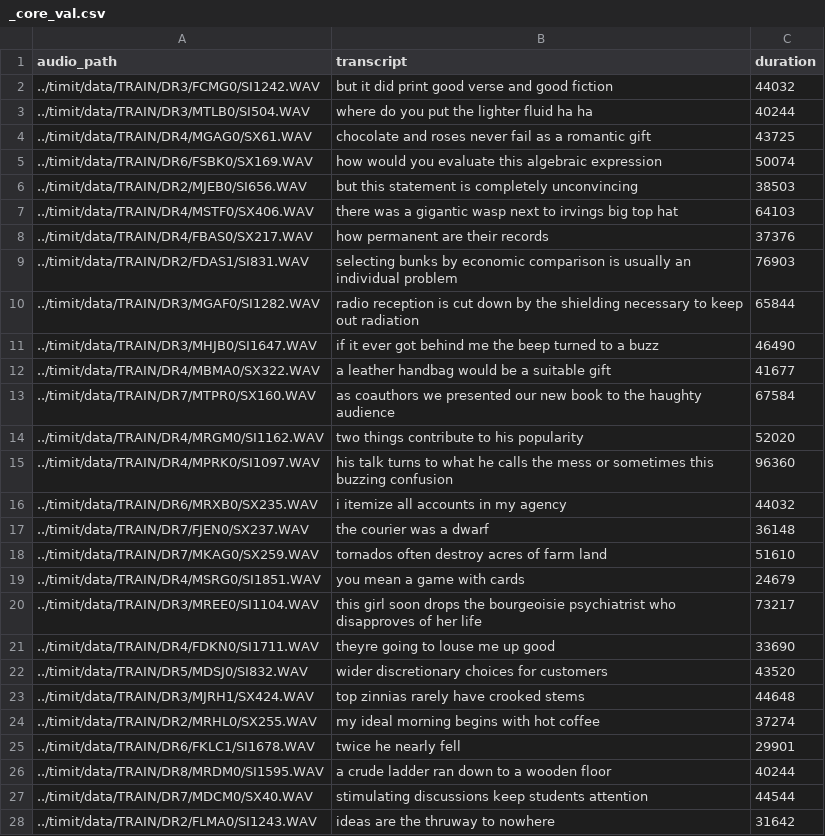
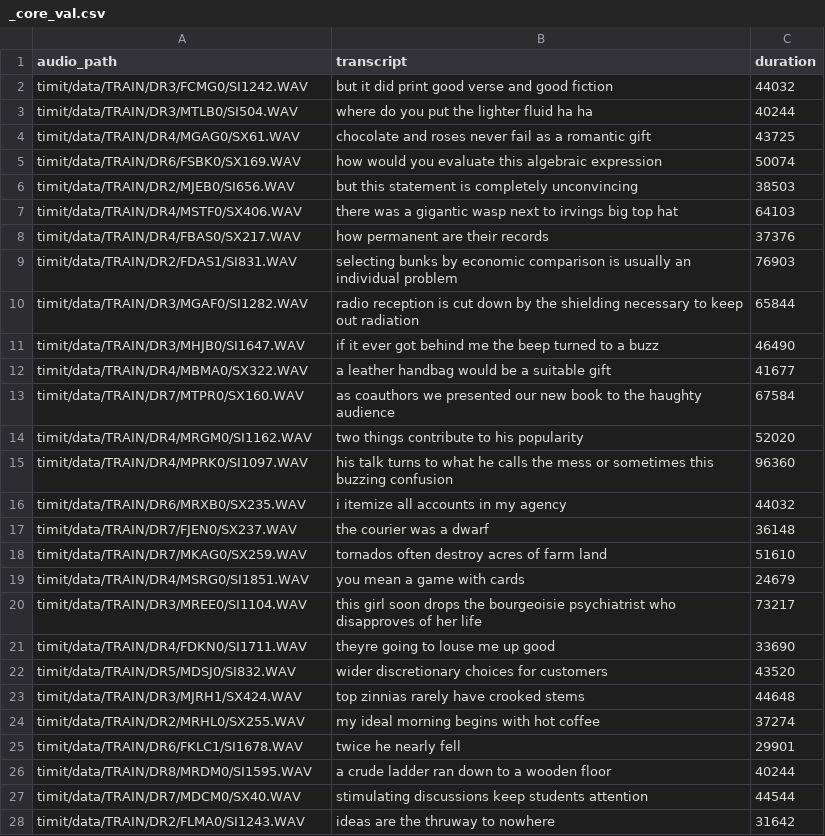
Before and after one commit to mflodzinski/rnn, a CSV file: timit/_core_val.csv, drawn as a sheet; only a part is shown; the diff covers the shown part only.

```diff
--- a/timit/_core_val.csv
+++ b/timit/_core_val.csv
@@ -1,28 +1,28 @@
 audio_path,transcript,duration
-../timit/data/TRAIN/DR3/FCMG0/SI1242.WAV,but it did print good verse and good fiction,44032
-../timit/data/TRAIN/DR3/MTLB0/SI504.WAV,where do you put the lighter fluid ha ha,40244
-../timit/data/TRAIN/DR4/MGAG0/SX61.WAV,chocolate and roses never fail as a romantic gift,43725
-../timit/data/TRAIN/DR6/FSBK0/SX169.WAV,how would you evaluate this algebraic expression,50074
-../timit/data/TRAIN/DR2/MJEB0/SI656.WAV,but this statement is completely unconvincing,38503
-../timit/data/TRAIN/DR4/MSTF0/SX406.WAV,there was a gigantic wasp next to irvings big top hat,64103
-../timit/data/TRAIN/DR4/FBAS0/SX217.WAV,how permanent are their records,37376
-../timit/data/TRAIN/DR2/FDAS1/SI831.WAV,selecting bunks by economic comparison is usually an individual problem,76903
-../timit/data/TRAIN/DR3/MGAF0/SI1282.WAV,radio reception is cut down by the shielding necessary to keep out radiation,65844
-../timit/data/TRAIN/DR3/MHJB0/SI1647.WAV,if it ever got behind me the beep turned to a buzz,46490
-../timit/data/TRAIN/DR4/MBMA0/SX322.WAV,a leather handbag would be a suitable gift,41677
-../timit/data/TRAIN/DR7/MTPR0/SX160.WAV,as coauthors we presented our new book to the haughty audience,67584
-../timit/data/TRAIN/DR4/MRGM0/SI1162.WAV,two things contribute to his popularity,52020
-../timit/data/TRAIN/DR4/MPRK0/SI1097.WAV,his talk turns to what he calls the mess or sometimes this buzzing confusion,96360
-../timit/data/TRAIN/DR6/MRXB0/SX235.WAV,i itemize all accounts in my agency,44032
-../timit/data/TRAIN/DR7/FJEN0/SX237.WAV,the courier was a dwarf,36148
-../timit/data/TRAIN/DR7/MKAG0/SX259.WAV,tornados often destroy acres of farm land,51610
-../timit/data/TRAIN/DR4/MSRG0/SI1851.WAV,you mean a game with cards,24679
-../timit/data/TRAIN/DR3/MREE0/SI1104.WAV,this girl soon drops the bourgeoisie psychiatrist who disapproves of her life,73217
-../timit/data/TRAIN/DR4/FDKN0/SI1711.WAV,theyre going to louse me up good,33690
-../timit/data/TRAIN/DR5/MDSJ0/SI832.WAV,wider discretionary choices for customers,43520
-../timit/data/TRAIN/DR3/MJRH1/SX424.WAV,top zinnias rarely have crooked stems,44648
-../timit/data/TRAIN/DR2/MRHL0/SX255.WAV,my ideal morning begins with hot coffee,37274
-../timit/data/TRAIN/DR6/FKLC1/SI1678.WAV,twice he nearly fell,29901
-../timit/data/TRAIN/DR8/MRDM0/SI1595.WAV,a crude ladder ran down to a wooden floor,40244
-../timit/data/TRAIN/DR7/MDCM0/SX40.WAV,stimulating discussions keep students attention,44544
-../timit/data/TRAIN/DR2/FLMA0/SI1243.WAV,ideas are the thruway to nowhere,31642
+timit/data/TRAIN/DR3/FCMG0/SI1242.WAV,but it did print good verse and good fiction,44032
+timit/data/TRAIN/DR3/MTLB0/SI504.WAV,where do you put the lighter fluid ha ha,40244
+timit/data/TRAIN/DR4/MGAG0/SX61.WAV,chocolate and roses never fail as a romantic gift,43725
+timit/data/TRAIN/DR6/FSBK0/SX169.WAV,how would you evaluate this algebraic expression,50074
+timit/data/TRAIN/DR2/MJEB0/SI656.WAV,but this statement is completely unconvincing,38503
+timit/data/TRAIN/DR4/MSTF0/SX406.WAV,there was a gigantic wasp next to irvings big top hat,64103
+timit/data/TRAIN/DR4/FBAS0/SX217.WAV,how permanent are their records,37376
+timit/data/TRAIN/DR2/FDAS1/SI831.WAV,selecting bunks by economic comparison is usually an individual problem,76903
+timit/data/TRAIN/DR3/MGAF0/SI1282.WAV,radio reception is cut down by the shielding necessary to keep out radiation,65844
+timit/data/TRAIN/DR3/MHJB0/SI1647.WAV,if it ever got behind me the beep turned to a buzz,46490
+timit/data/TRAIN/DR4/MBMA0/SX322.WAV,a leather handbag would be a suitable gift,41677
+timit/data/TRAIN/DR7/MTPR0/SX160.WAV,as coauthors we presented our new book to the haughty audience,67584
+timit/data/TRAIN/DR4/MRGM0/SI1162.WAV,two things contribute to his popularity,52020
+timit/data/TRAIN/DR4/MPRK0/SI1097.WAV,his talk turns to what he calls the mess or sometimes this buzzing confusion,96360
+timit/data/TRAIN/DR6/MRXB0/SX235.WAV,i itemize all accounts in my agency,44032
+timit/data/TRAIN/DR7/FJEN0/SX237.WAV,the courier was a dwarf,36148
+timit/data/TRAIN/DR7/MKAG0/SX259.WAV,tornados often destroy acres of farm land,51610
+timit/data/TRAIN/DR4/MSRG0/SI1851.WAV,you mean a game with cards,24679
+timit/data/TRAIN/DR3/MREE0/SI1104.WAV,this girl soon drops the bourgeoisie psychiatrist who disapproves of her life,73217
+timit/data/TRAIN/DR4/FDKN0/SI1711.WAV,theyre going to louse me up good,33690
+timit/data/TRAIN/DR5/MDSJ0/SI832.WAV,wider discretionary choices for customers,43520
+timit/data/TRAIN/DR3/MJRH1/SX424.WAV,top zinnias rarely have crooked stems,44648
+timit/data/TRAIN/DR2/MRHL0/SX255.WAV,my ideal morning begins with hot coffee,37274
+timit/data/TRAIN/DR6/FKLC1/SI1678.WAV,twice he nearly fell,29901
+timit/data/TRAIN/DR8/MRDM0/SI1595.WAV,a crude ladder ran down to a wooden floor,40244
+timit/data/TRAIN/DR7/MDCM0/SX40.WAV,stimulating discussions keep students attention,44544
+timit/data/TRAIN/DR2/FLMA0/SI1243.WAV,ideas are the thruway to nowhere,31642
```
Also changed, not shown: 157 edited cells elsewhere in this file, timit/_core_test.csv, 13 other files.
